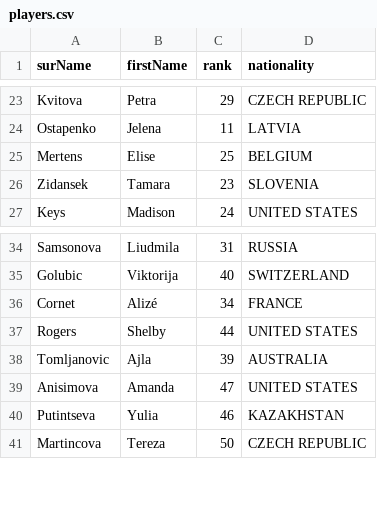
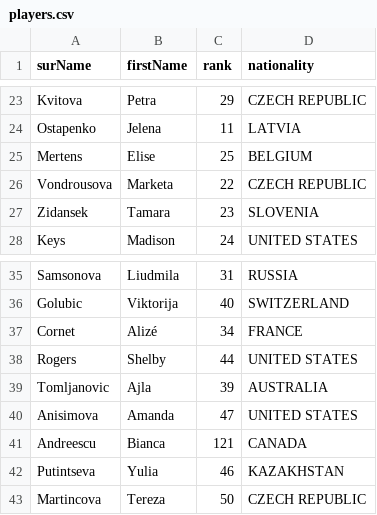
Before and after one commit to milanozsvart/final_assignment_2022, a CSV file: backend/webscraper/players.csv, drawn as a sheet; only a part is shown, gaps mark what is left out; the diff names each change by its address in the sheet, - before the commit and + after, or states it on an @@ line.

Commit message:
working with api data

```diff
--- a/backend/webscraper/players.csv
+++ b/backend/webscraper/players.csv
+row 26: Vondrousova | Marketa | 22 | CZECH REPUBLIC
+row 41: Andreescu | Bianca | 121 | CANADA
```
Also changed, not shown: 10 other files.
